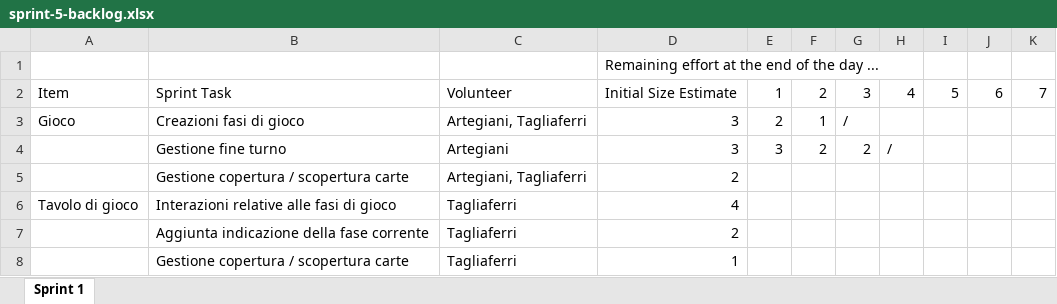
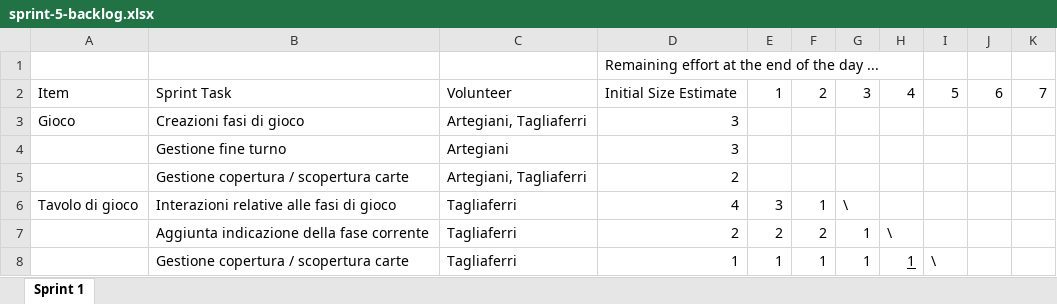
Before and after one commit to EmanueleArte/PPS-23-cactus, an Excel workbook: docs/process/sprint-5-backlog.xlsx, sheet Sprint 1, drawn as a sheet; values as stored, in another font and other column widths than the file's, no borders; charts and pictures not drawn; removed rows and columns are numbered as before the commit, all else as after; the diff names each change by its address in the sheet, - before the commit and + after, or states it on an @@ line.

Commit message:
Add files via upload

```diff
--- a/docs/process/sprint-5-backlog.xlsx (sheet Sprint 1)
+++ b/docs/process/sprint-5-backlog.xlsx (sheet Sprint 1)
-E3: 2
+E3: (empty)
-F3: 1
+F3: (empty)
-G3: /
+G3: (empty)
-row 4:  | Gestione fine turno | Artegiani | 3 | 3 | 2 | 2 | /
+row 4:  | Gestione fine turno | Artegiani | 3
-E6: (empty)
+E6: 3
-F6: (empty)
+F6: 1
-G6: (empty)
+G6: \
-row 7:  | Aggiunta indicazione della fase corrente | Tagliaferri | 2
-row 8:  | Gestione copertura / scopertura carte | Tagliaferri | 1
+row 7:  | Aggiunta indicazione della fase corrente | Tagliaferri | 2 | 2 | 2 | 1 | \
+row 8:  | Gestione copertura / scopertura carte | Tagliaferri | 1 | 1 | 1 | 1 | 1 | \
```
Also changed, not shown: charts or pictures.
